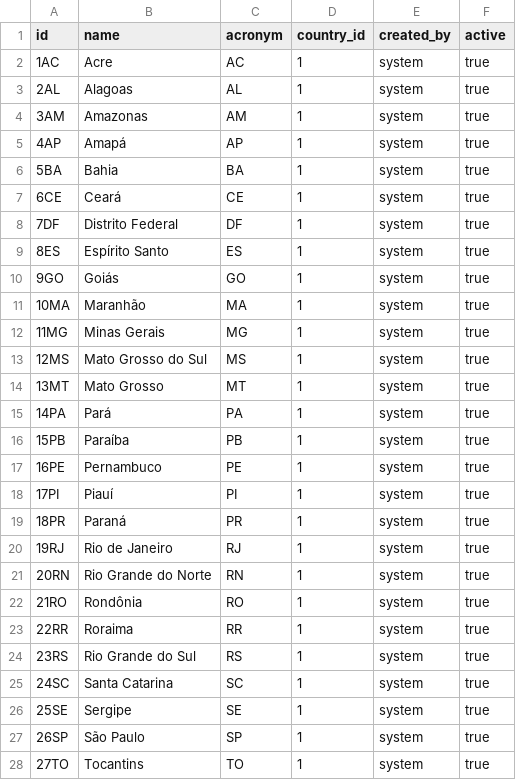
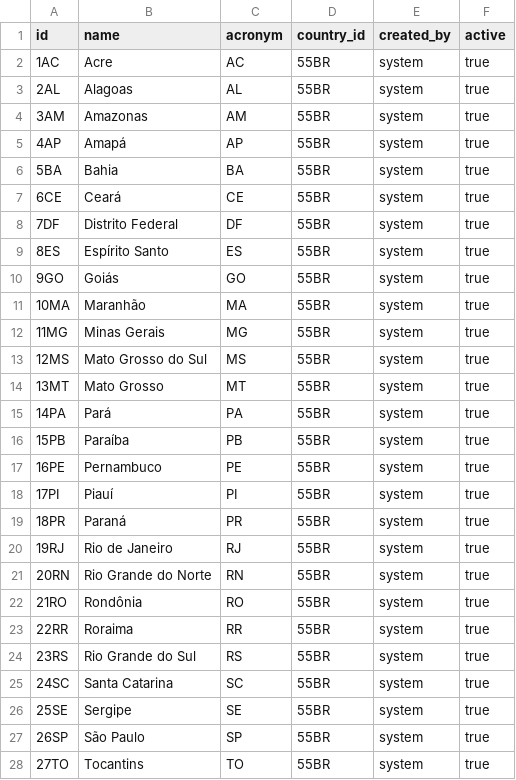
Before and after one commit to AHBZero/generator-jhipster, a CSV file: generators/address/templates/src/main/resources/config/liquibase/states.csv, drawn as a sheet.

```diff
--- a/generators/address/templates/src/main/resources/config/liquibase/states.csv
+++ b/generators/address/templates/src/main/resources/config/liquibase/states.csv
@@ -1,28 +1,28 @@
 id;name;acronym;country_id;created_by;active
-1AC;Acre;AC;1;system;true
-2AL;Alagoas;AL;1;system;true
-3AM;Amazonas;AM;1;system;true
-4AP;Amapá;AP;1;system;true
-5BA;Bahia;BA;1;system;true
-6CE;Ceará;CE;1;system;true
-7DF;Distrito Federal;DF;1;system;true
-8ES;Espírito Santo;ES;1;system;true
-9GO;Goiás;GO;1;system;true
-10MA;Maranhão;MA;1;system;true
-11MG;Minas Gerais;MG;1;system;true
-12MS;Mato Grosso do Sul;MS;1;system;true
-13MT;Mato Grosso;MT;1;system;true
-14PA;Pará;PA;1;system;true
-15PB;Paraíba;PB;1;system;true
-16PE;Pernambuco;PE;1;system;true
-17PI;Piauí;PI;1;system;true
-18PR;Paraná;PR;1;system;true
-19RJ;Rio de Janeiro;RJ;1;system;true
-20RN;Rio Grande do Norte;RN;1;system;true
-21RO;Rondônia;RO;1;system;true
-22RR;Roraima;RR;1;system;true
-23RS;Rio Grande do Sul;RS;1;system;true
-24SC;Santa Catarina;SC;1;system;true
-25SE;Sergipe;SE;1;system;true
-26SP;São Paulo;SP;1;system;true
-27TO;Tocantins;TO;1;system;true
+1AC;Acre;AC;55BR;system;true
+2AL;Alagoas;AL;55BR;system;true
+3AM;Amazonas;AM;55BR;system;true
+4AP;Amapá;AP;55BR;system;true
+5BA;Bahia;BA;55BR;system;true
+6CE;Ceará;CE;55BR;system;true
+7DF;Distrito Federal;DF;55BR;system;true
+8ES;Espírito Santo;ES;55BR;system;true
+9GO;Goiás;GO;55BR;system;true
+10MA;Maranhão;MA;55BR;system;true
+11MG;Minas Gerais;MG;55BR;system;true
+12MS;Mato Grosso do Sul;MS;55BR;system;true
+13MT;Mato Grosso;MT;55BR;system;true
+14PA;Pará;PA;55BR;system;true
+15PB;Paraíba;PB;55BR;system;true
+16PE;Pernambuco;PE;55BR;system;true
+17PI;Piauí;PI;55BR;system;true
+18PR;Paraná;PR;55BR;system;true
+19RJ;Rio de Janeiro;RJ;55BR;system;true
+20RN;Rio Grande do Norte;RN;55BR;system;true
+21RO;Rondônia;RO;55BR;system;true
+22RR;Roraima;RR;55BR;system;true
+23RS;Rio Grande do Sul;RS;55BR;system;true
+24SC;Santa Catarina;SC;55BR;system;true
+25SE;Sergipe;SE;55BR;system;true
+26SP;São Paulo;SP;55BR;system;true
+27TO;Tocantins;TO;55BR;system;true
```
Also changed, not shown: 6 other files.
